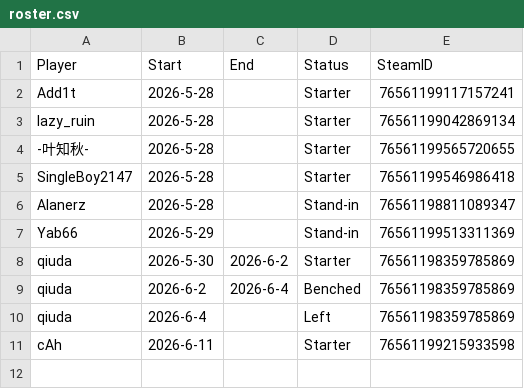
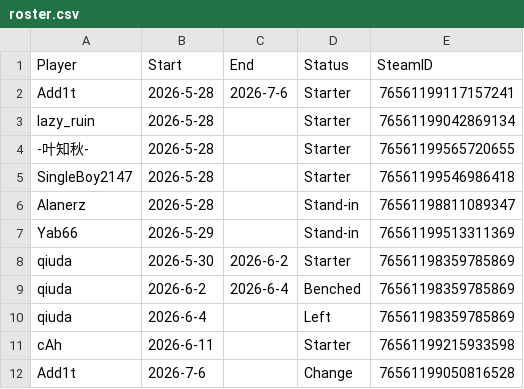
Before and after one commit to Rotch512/WOSTCS2, a CSV file: output/sheets/roster.csv, drawn as a sheet.

```diff
--- a/output/sheets/roster.csv
+++ b/output/sheets/roster.csv
@@ -1,3 +1,3 @@
 Player,Start,End,Status,SteamID
-Add1t,2026-5-28,,Starter,76561199117157241
+Add1t,2026-5-28,2026-7-6,Starter,76561199117157241
 lazy_ruin,2026-5-28,,Starter,76561199042869134
@@ -11 +11,2 @@ qiuda,2026-6-4,,Left,76561198359785869
 cAh,2026-6-11,,Starter,76561199215933598
+Add1t,2026-7-6,,Change,76561199050816528
```
Also changed, not shown: output/sheets/replays_filter.csv, 16 other files.
